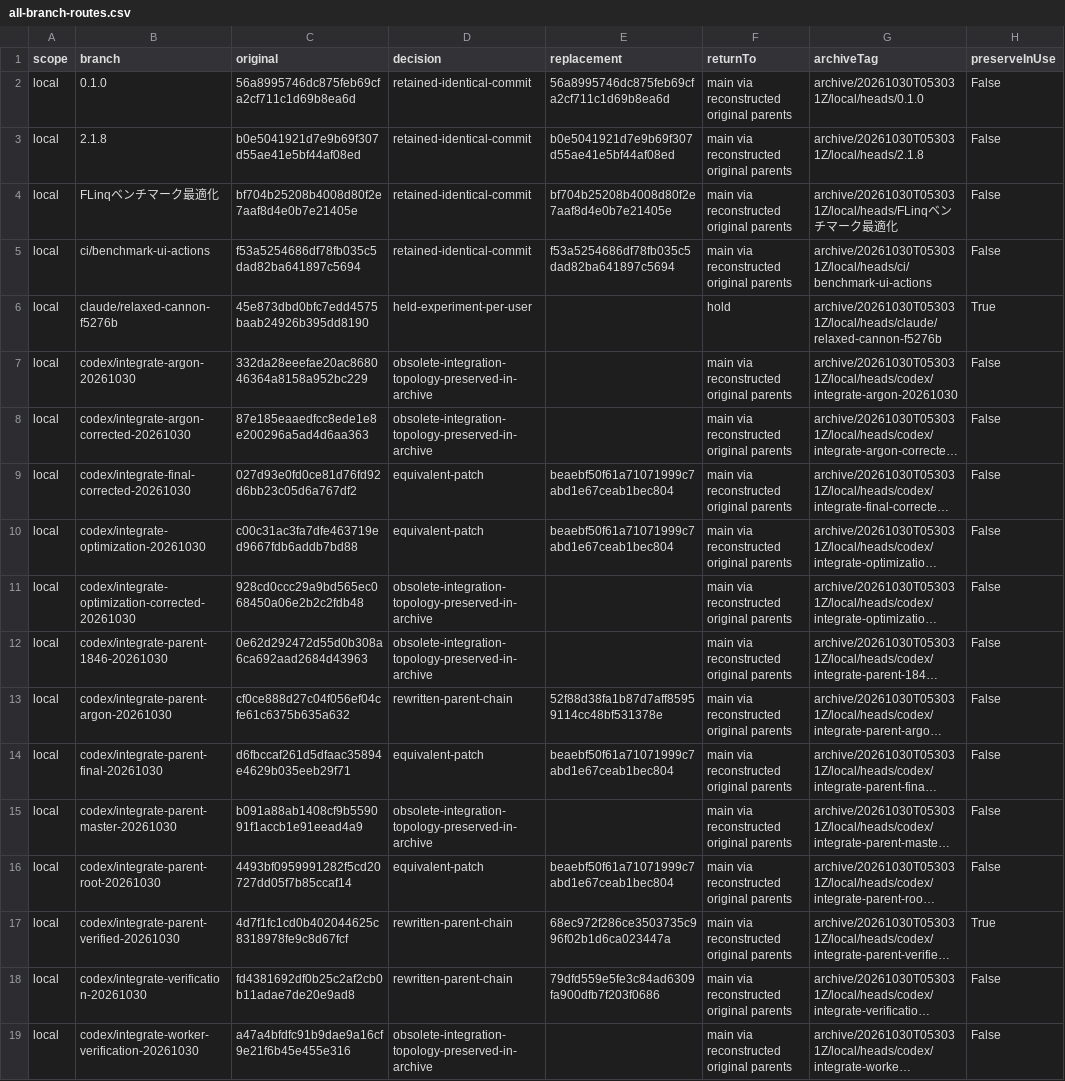
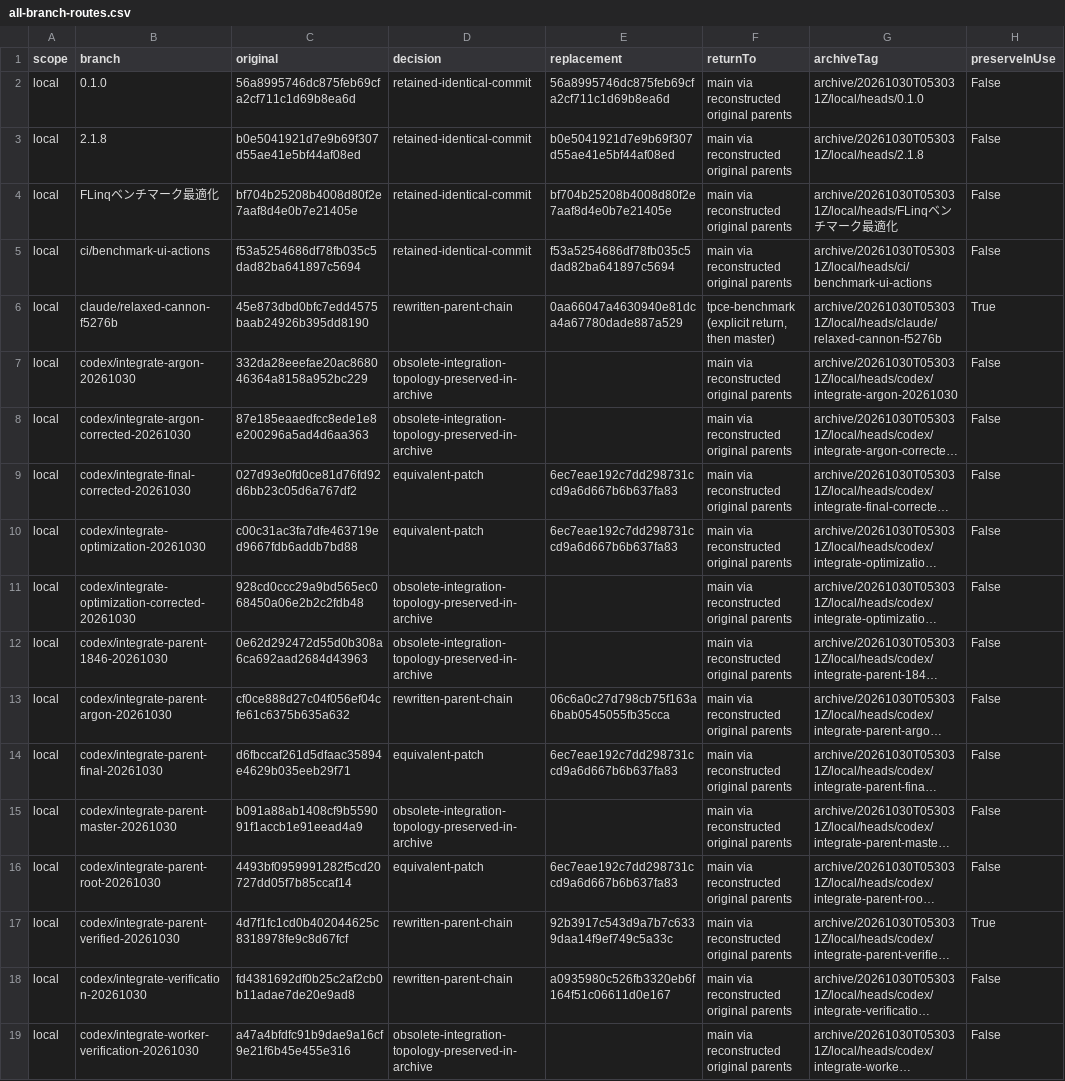
Before and after one commit to AloneCraft/Seamless, a CSV file: docs/history/branch-integration-20261030/all-branch-routes.csv, drawn as a sheet; only a part is shown; long unchanged cells end in …; the diff covers the shown part only; the diff names each change by its address in the sheet, - before the commit and + after, or states it on an @@ line.

Commit message:
Make every child return explicit and integrate completed TPC-C experiment

```diff
--- a/docs/history/branch-integration-20261030/all-branch-routes.csv
+++ b/docs/history/branch-integration-20261030/all-branch-routes.csv
-D6 (decision): held-experiment-per-user
+D6 (decision): rewritten-parent-chain
-E6 (replacement): (empty)
+E6 (replacement): 0aa66047a4630940e81dca4a67780dade887a529
-F6 (returnTo): hold
+F6 (returnTo): tpce-benchmark (explicit return, then master)
-E9:E10 (replacement): beaebf50f61a71071999c7abd1e67ceab1bec804
+E9:E10 (replacement): 6ec7eae192c7dd298731ccd9a6d667b6b637fa83
-E13 (replacement): 52f88d38fa1b87d7aff85959114cc48bf531378e
+E13 (replacement): 06c6a0c27d798cb75f163a6bab0545055fb35cca
-E14 (replacement): beaebf50f61a71071999c7abd1e67ceab1bec804
+E14 (replacement): 6ec7eae192c7dd298731ccd9a6d667b6b637fa83
-E16 (replacement): beaebf50f61a71071999c7abd1e67ceab1bec804
+E16 (replacement): 6ec7eae192c7dd298731ccd9a6d667b6b637fa83
-E17 (replacement): 68ec972f286ce3503735c996f02b1d6ca023447a
+E17 (replacement): 92b3917c543d9a7b7c6339daa14f9ef749c5a33c
-E18 (replacement): 79dfd559e5fe3c84ad6309fa900dfb7f203f0686
+E18 (replacement): a0935980c526fb3320eb6f164f51c06611d0e167
```
Also changed, not shown: 8 edited cells elsewhere in this file, 14 other files.
